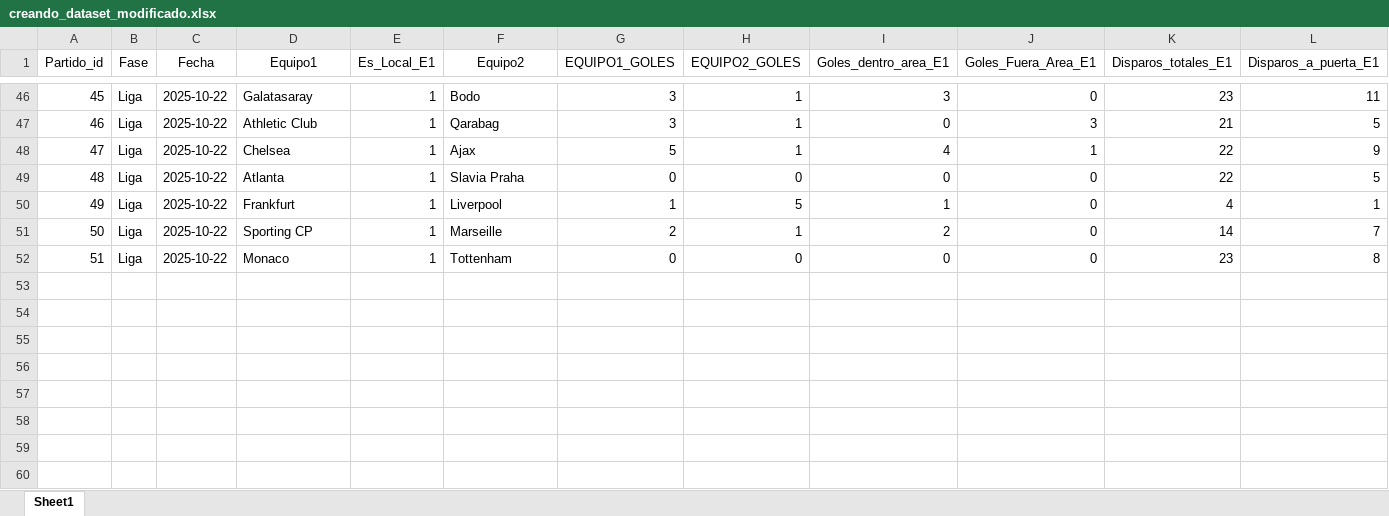
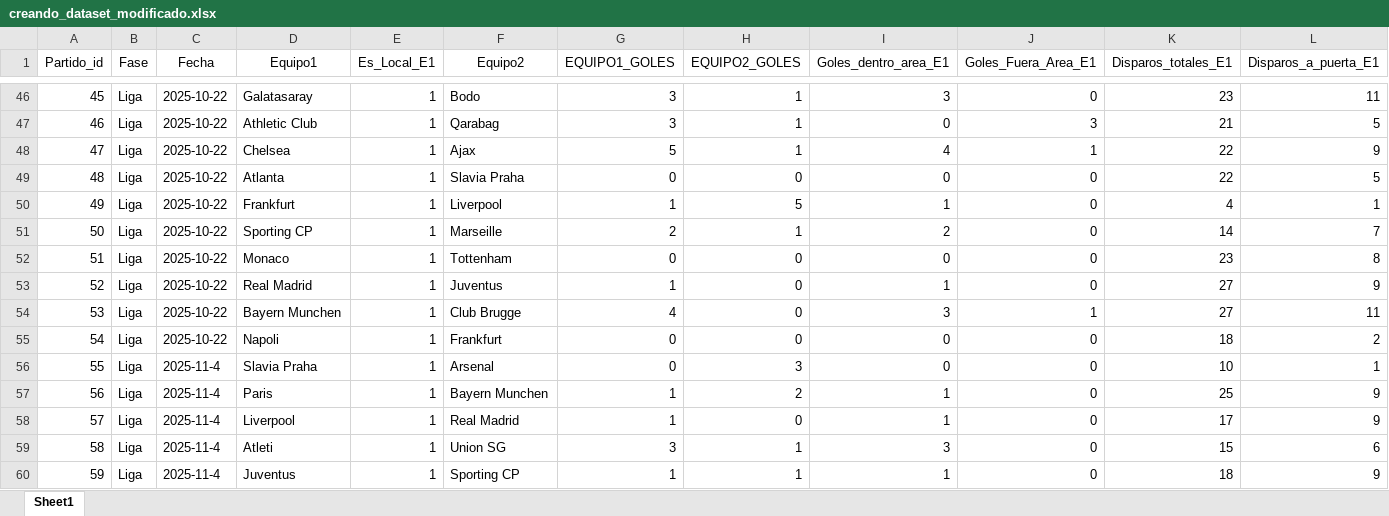
Before and after one commit to AndresProgma/football-variables-prediction-ml, an Excel workbook: creando_dataset_modificado.xlsx, sheet Sheet1, drawn as a sheet; only a part is shown, gaps mark what is left out; values as stored, in another font and other column widths than the file's, no borders; rows hold the shown columns only; the diff names each change by its address in the sheet, - before the commit and + after, or states it on an @@ line.

Commit message:
agregando funcionalidades y partidos

```diff
--- a/creando_dataset_modificado.xlsx (sheet Sheet1)
+++ b/creando_dataset_modificado.xlsx (sheet Sheet1)
+row 53: 52 | Liga | 2025-10-22 | Real Madrid | 1 | Juventus | 1 | 0 | 1 | 0 | 27 | 9
+row 54: 53 | Liga | 2025-10-22 | Bayern Munchen | 1 | Club Brugge | 4 | 0 | 3 | 1 | 27 | 11
+row 55: 54 | Liga | 2025-10-22 | Napoli | 1 | Frankfurt | 0 | 0 | 0 | 0 | 18 | 2
+row 56: 55 | Liga | 2025-11-4 | Slavia Praha | 1 | Arsenal | 0 | 3 | 0 | 0 | 10 | 1
+row 57: 56 | Liga | 2025-11-4 | Paris | 1 | Bayern Munchen | 1 | 2 | 1 | 0 | 25 | 9
+row 58: 57 | Liga | 2025-11-4 | Liverpool | 1 | Real Madrid | 1 | 0 | 1 | 0 | 17 | 9
+row 59: 58 | Liga | 2025-11-4 | Atleti | 1 | Union SG | 3 | 1 | 3 | 0 | 15 | 6
+row 60: 59 | Liga | 2025-11-4 | Juventus | 1 | Sporting CP | 1 | 1 | 1 | 0 | 18 | 9
```
Also changed, not shown: 5 other files.
